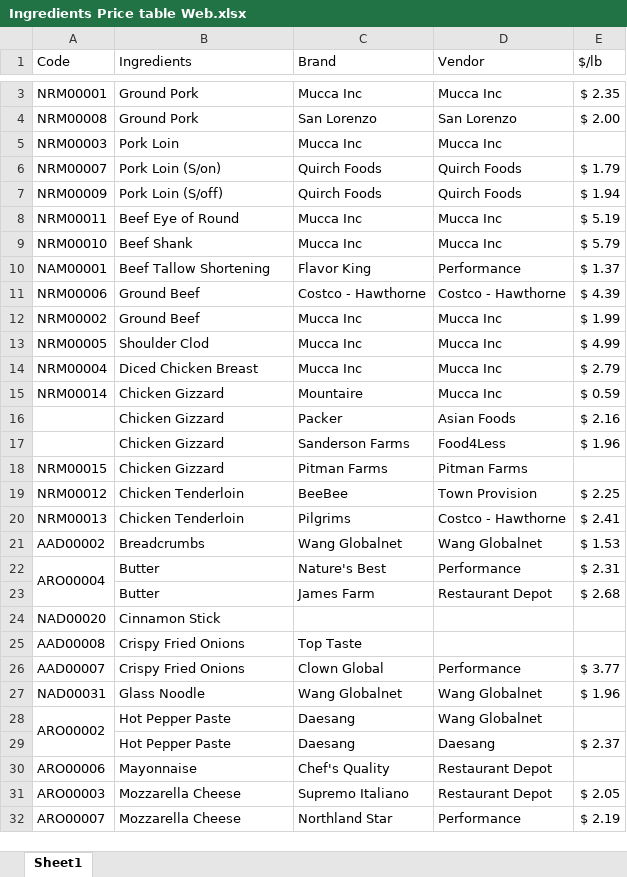
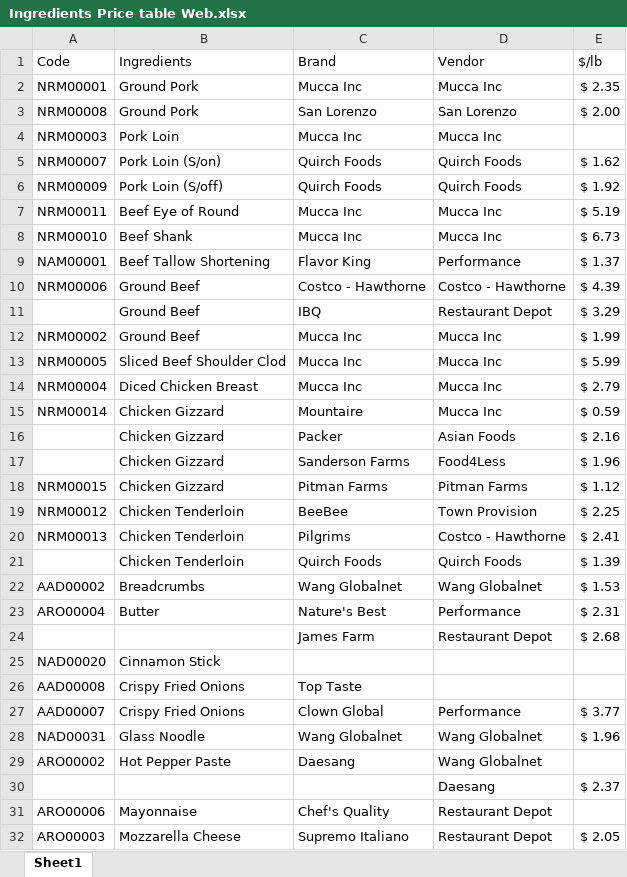
Before and after one commit to moonjunk310/Product-database, an Excel workbook: Ingredients Price table Web.xlsx, sheet Sheet1, drawn as a sheet; only a part is shown, gaps mark what is left out; the shorter side is filled out with more unchanged rows; values as stored, in another font and other column widths than the file's, no cell formats; removed rows and columns are numbered as before the commit, all else as after; the diff covers the shown part only; the diff names each change by its address in the sheet, - before the commit and + after, or states it on an @@ line.

```diff
--- a/Ingredients Price table Web.xlsx (sheet Sheet1)
+++ b/Ingredients Price table Web.xlsx (sheet Sheet1)
-E5 ($/lb): $ 1.79
+E5 ($/lb): $ 1.62
-E6 ($/lb): $ 1.94
+E6 ($/lb): $ 1.92
-E8 ($/lb): $ 5.79
+E8 ($/lb): $ 6.73
+row 11:  | Ground Beef | IBQ | Restaurant Depot | $ 3.29
-B13 (Ingredients): Shoulder Clod
+B13 (Ingredients): Sliced Beef Shoulder Clod
-E13 ($/lb): $ 4.99
+E13 ($/lb): $ 5.99
-E18 ($/lb): (empty)
+E18 ($/lb): $ 1.12
+row 21:  | Chicken Tenderloin | Quirch Foods | Quirch Foods | $ 1.39
-A22:A23 merged
-B24 (Ingredients): Butter
+B24 (Ingredients): (empty)
-A28:A29 merged
-B30 (Ingredients): Hot Pepper Paste
+B30 (Ingredients): (empty)
-C30 (Brand): Daesang
+C30 (Brand): (empty)
```
Also changed, not shown: 12 added rows, 10 removed rows, 1 moved row, 39 edited cells and merged cells elsewhere in this sheet, cell formats, formulas that keep their value.
